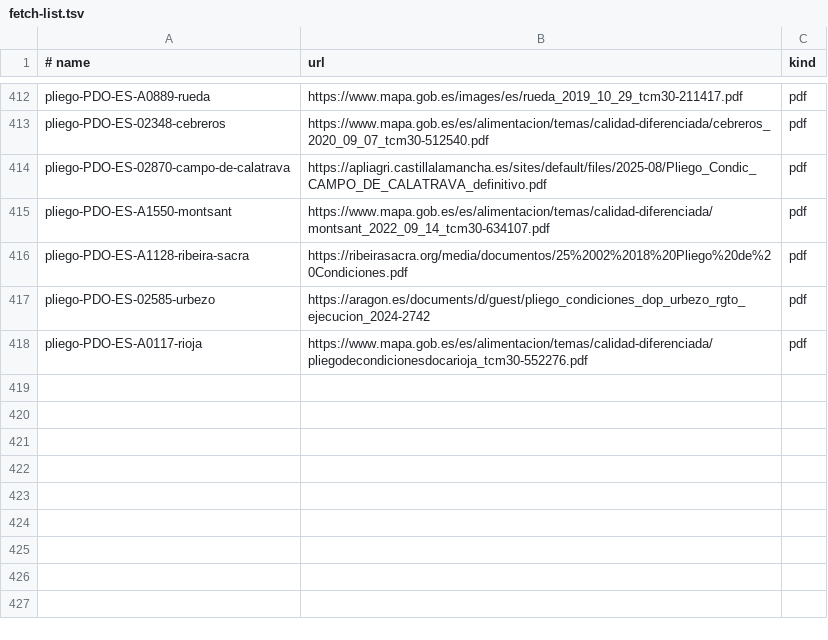
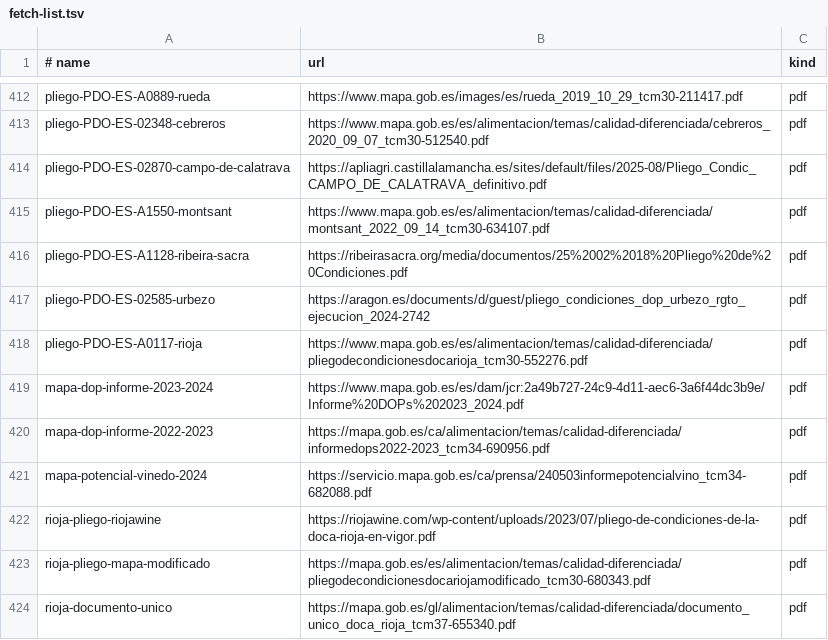
Before and after one commit to DjoeriT/Atlaslope, a TSV file: Tools/data/fetch-list.tsv, drawn as a sheet; only a part is shown, gaps mark what is left out; the diff names each change by its address in the sheet, - before the commit and + after, or states it on an @@ line.

```diff
--- a/Tools/data/fetch-list.tsv
+++ b/Tools/data/fetch-list.tsv
+row 419: mapa-dop-informe-2023-2024 | https://www.mapa.gob.es/es/dam/jcr:2a49b727-24c9-4d11-aec6-3a6f44dc3b9e/Informe%20DOPs%202023_2024.pdf | pdf
+row 420: mapa-dop-informe-2022-2023 | https://mapa.gob.es/ca/alimentacion/temas/calidad-diferenciada/informedops2022-2023_tcm34-690956.pdf | pdf
+row 421: mapa-potencial-vinedo-2024 | https://servicio.mapa.gob.es/ca/prensa/240503informepotencialvino_tcm34-682088.pdf | pdf
+row 422: rioja-pliego-riojawine | https://riojawine.com/wp-content/uploads/2023/07/pliego-de-condiciones-de-la-doca-rioja-en-vigor.pdf | pdf
+row 423: rioja-pliego-mapa-modificado | https://mapa.gob.es/es/alimentacion/temas/calidad-diferenciada/pliegodecondicionesdocariojamodificado_tcm30-680343.pdf | pdf
+row 424: rioja-documento-unico | https://mapa.gob.es/gl/alimentacion/temas/calidad-diferenciada/documento_unico_doca_rioja_tcm37-655340.pdf | pdf
```
